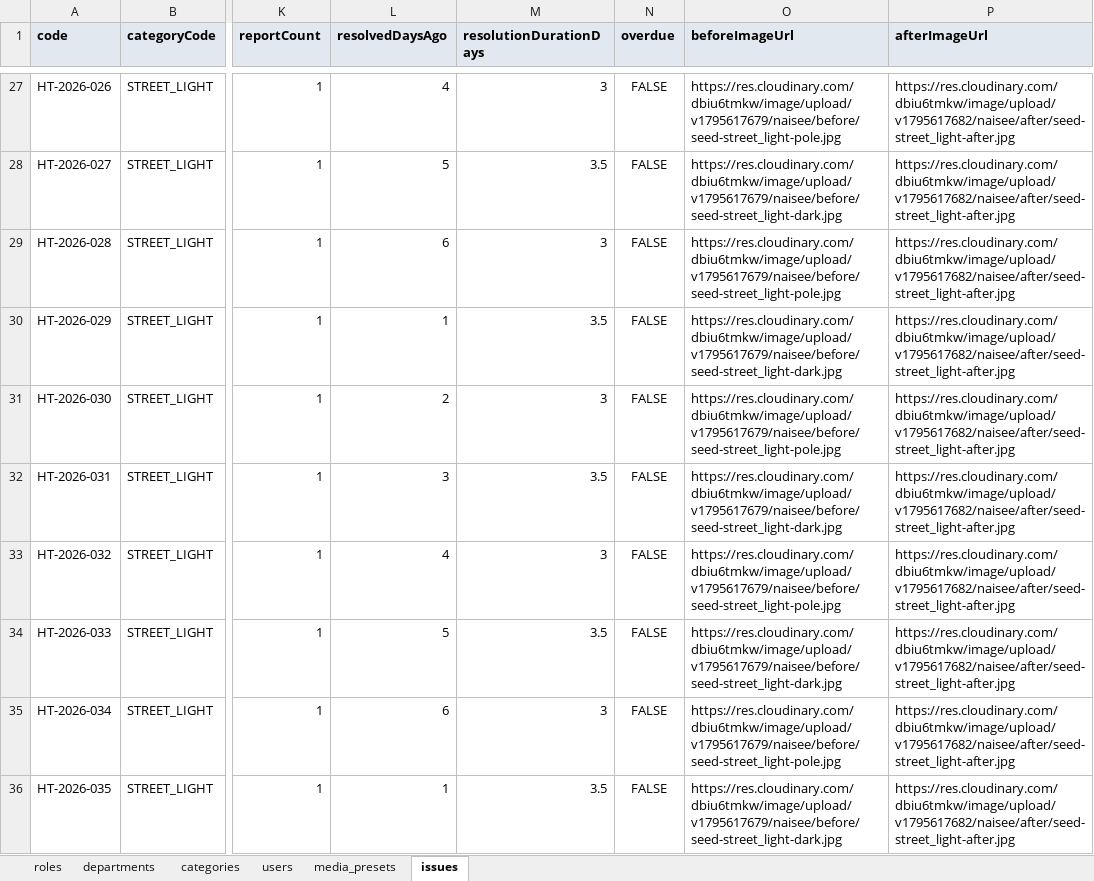
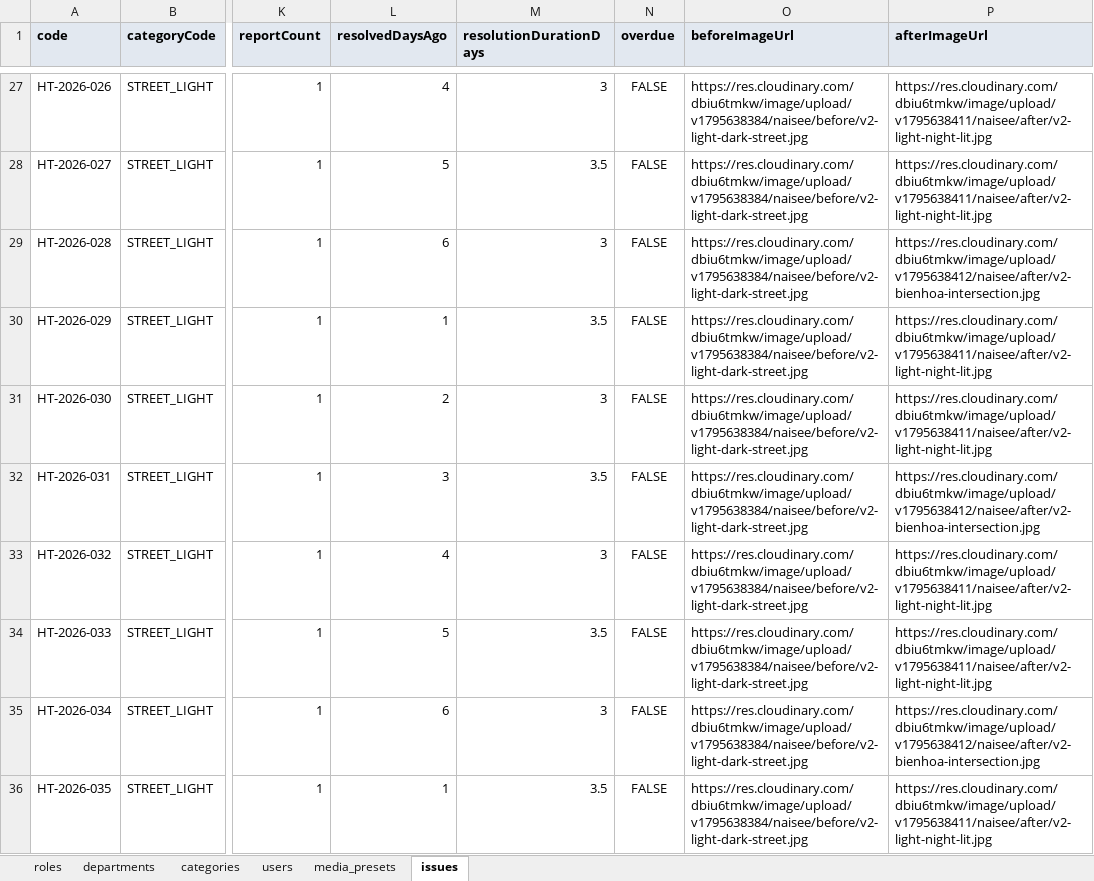
Before and after one commit to LainHash/naisee_backend, an Excel workbook: src/core/database/seeds/data/naisee-seed-data-rich.xlsx, sheet issues, drawn as a sheet; only a part is shown, gaps mark what is left out; values as stored, in another font and other column widths than the file's, no borders; the diff covers the shown part only; the diff names each change by its address in the sheet, - before the commit and + after, or states it on an @@ line.

Commit message:
feat: add rich excel-based seed data and loader for database initialization

```diff
--- a/src/core/database/seeds/data/naisee-seed-data-rich.xlsx (sheet issues)
+++ b/src/core/database/seeds/data/naisee-seed-data-rich.xlsx (sheet issues)
-O27 (beforeImageUrl): https://res.cloudinary.com/dbiu6tmkw/image/upload/v1795617679/naisee/before/seed-street_light-pole.jpg
+O27 (beforeImageUrl): https://res.cloudinary.com/dbiu6tmkw/image/upload/v1795638384/naisee/before/v2-light-dark-street.jpg
-P27:P28 (afterImageUrl): https://res.cloudinary.com/dbiu6tmkw/image/upload/v1795617682/naisee/after/seed-street_light-after.jpg
+P27:P28 (afterImageUrl): https://res.cloudinary.com/dbiu6tmkw/image/upload/v1795638411/naisee/after/v2-light-night-lit.jpg
-O28 (beforeImageUrl): https://res.cloudinary.com/dbiu6tmkw/image/upload/v1795617679/naisee/before/seed-street_light-dark.jpg
+O28 (beforeImageUrl): https://res.cloudinary.com/dbiu6tmkw/image/upload/v1795638384/naisee/before/v2-light-dark-street.jpg
-O29 (beforeImageUrl): https://res.cloudinary.com/dbiu6tmkw/image/upload/v1795617679/naisee/before/seed-street_light-pole.jpg
+O29 (beforeImageUrl): https://res.cloudinary.com/dbiu6tmkw/image/upload/v1795638384/naisee/before/v2-light-dark-street.jpg
-P29 (afterImageUrl): https://res.cloudinary.com/dbiu6tmkw/image/upload/v1795617682/naisee/after/seed-street_light-after.jpg
+P29 (afterImageUrl): https://res.cloudinary.com/dbiu6tmkw/image/upload/v1795638412/naisee/after/v2-bienhoa-intersection.jpg
-O30 (beforeImageUrl): https://res.cloudinary.com/dbiu6tmkw/image/upload/v1795617679/naisee/before/seed-street_light-dark.jpg
+O30 (beforeImageUrl): https://res.cloudinary.com/dbiu6tmkw/image/upload/v1795638384/naisee/before/v2-light-dark-street.jpg
-P30:P31 (afterImageUrl): https://res.cloudinary.com/dbiu6tmkw/image/upload/v1795617682/naisee/after/seed-street_light-after.jpg
+P30:P31 (afterImageUrl): https://res.cloudinary.com/dbiu6tmkw/image/upload/v1795638411/naisee/after/v2-light-night-lit.jpg
-O31 (beforeImageUrl): https://res.cloudinary.com/dbiu6tmkw/image/upload/v1795617679/naisee/before/seed-street_light-pole.jpg
+O31 (beforeImageUrl): https://res.cloudinary.com/dbiu6tmkw/image/upload/v1795638384/naisee/before/v2-light-dark-street.jpg
-O32 (beforeImageUrl): https://res.cloudinary.com/dbiu6tmkw/image/upload/v1795617679/naisee/before/seed-street_light-dark.jpg
+O32 (beforeImageUrl): https://res.cloudinary.com/dbiu6tmkw/image/upload/v1795638384/naisee/before/v2-light-dark-street.jpg
-P32 (afterImageUrl): https://res.cloudinary.com/dbiu6tmkw/image/upload/v1795617682/naisee/after/seed-street_light-after.jpg
+P32 (afterImageUrl): https://res.cloudinary.com/dbiu6tmkw/image/upload/v1795638412/naisee/after/v2-bienhoa-intersection.jpg
-O33 (beforeImageUrl): https://res.cloudinary.com/dbiu6tmkw/image/upload/v1795617679/naisee/before/seed-street_light-pole.jpg
+O33 (beforeImageUrl): https://res.cloudinary.com/dbiu6tmkw/image/upload/v1795638384/naisee/before/v2-light-dark-street.jpg
-P33:P34 (afterImageUrl): https://res.cloudinary.com/dbiu6tmkw/image/upload/v1795617682/naisee/after/seed-street_light-after.jpg
+P33:P34 (afterImageUrl): https://res.cloudinary.com/dbiu6tmkw/image/upload/v1795638411/naisee/after/v2-light-night-lit.jpg
-O34 (beforeImageUrl): https://res.cloudinary.com/dbiu6tmkw/image/upload/v1795617679/naisee/before/seed-street_light-dark.jpg
+O34 (beforeImageUrl): https://res.cloudinary.com/dbiu6tmkw/image/upload/v1795638384/naisee/before/v2-light-dark-street.jpg
-O35 (beforeImageUrl): https://res.cloudinary.com/dbiu6tmkw/image/upload/v1795617679/naisee/before/seed-street_light-pole.jpg
+O35 (beforeImageUrl): https://res.cloudinary.com/dbiu6tmkw/image/upload/v1795638384/naisee/before/v2-light-dark-street.jpg
-P35 (afterImageUrl): https://res.cloudinary.com/dbiu6tmkw/image/upload/v1795617682/naisee/after/seed-street_light-after.jpg
+P35 (afterImageUrl): https://res.cloudinary.com/dbiu6tmkw/image/upload/v1795638412/naisee/after/v2-bienhoa-intersection.jpg
-O36 (beforeImageUrl): https://res.cloudinary.com/dbiu6tmkw/image/upload/v1795617679/naisee/before/seed-street_light-dark.jpg
+O36 (beforeImageUrl): https://res.cloudinary.com/dbiu6tmkw/image/upload/v1795638384/naisee/before/v2-light-dark-street.jpg
-P36 (afterImageUrl): https://res.cloudinary.com/dbiu6tmkw/image/upload/v1795617682/naisee/after/seed-street_light-after.jpg
+P36 (afterImageUrl): https://res.cloudinary.com/dbiu6tmkw/image/upload/v1795638411/naisee/after/v2-light-night-lit.jpg
```
Also changed, not shown: 518 edited cells elsewhere in this sheet, sheet media_presets, 1 other file.
